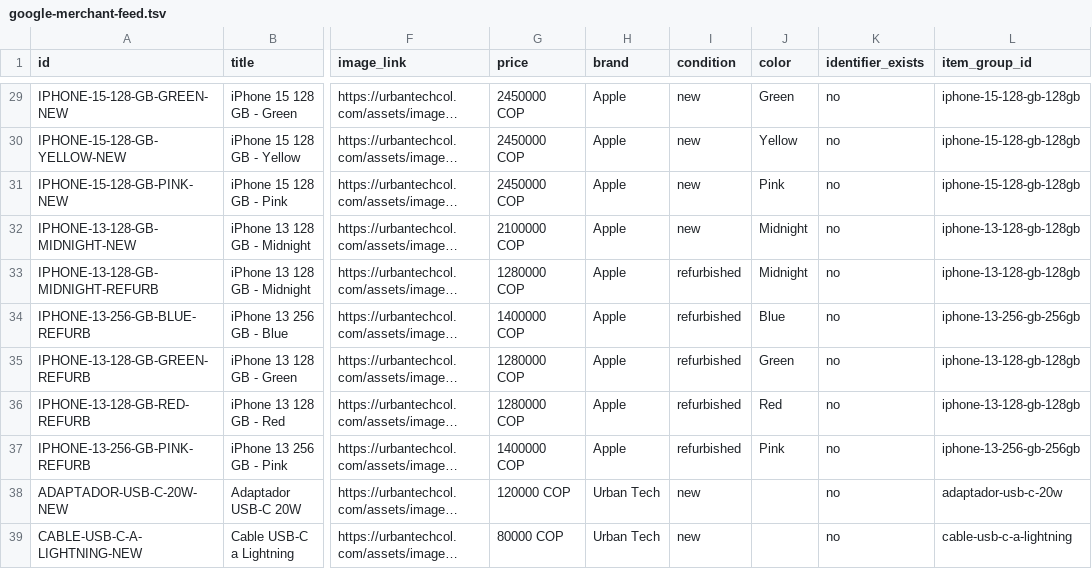
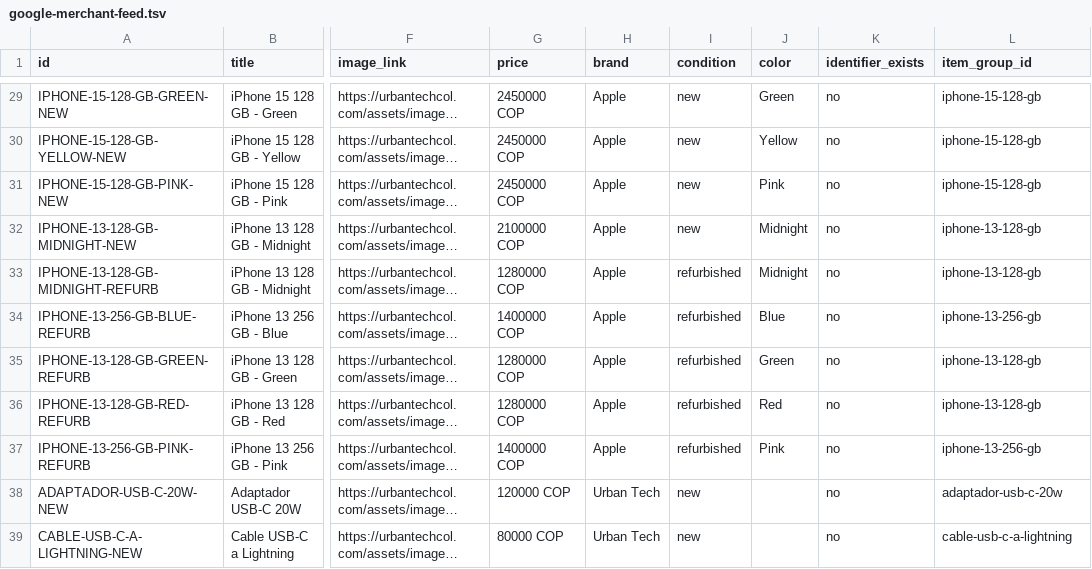
Before and after one commit to brayanhernandez-99/urbantech, a TSV file: google-merchant-feed.tsv, drawn as a sheet; only a part is shown, gaps mark what is left out; long unchanged cells end in …; the diff covers the shown part only; the diff names each change by its address in the sheet, - before the commit and + after, or states it on an @@ line.

Commit message:
feat: remove duplicate capacity from item_group_id in merchant feed

```diff
--- a/google-merchant-feed.tsv
+++ b/google-merchant-feed.tsv
-L29:L31 (item_group_id): iphone-15-128-gb-128gb
+L29:L31 (item_group_id): iphone-15-128-gb
-L32:L33 (item_group_id): iphone-13-128-gb-128gb
+L32:L33 (item_group_id): iphone-13-128-gb
-L34 (item_group_id): iphone-13-256-gb-256gb
+L34 (item_group_id): iphone-13-256-gb
-L35:L36 (item_group_id): iphone-13-128-gb-128gb
+L35:L36 (item_group_id): iphone-13-128-gb
-L37 (item_group_id): iphone-13-256-gb-256gb
+L37 (item_group_id): iphone-13-256-gb
```
Also changed, not shown: 27 edited cells elsewhere in this file.
